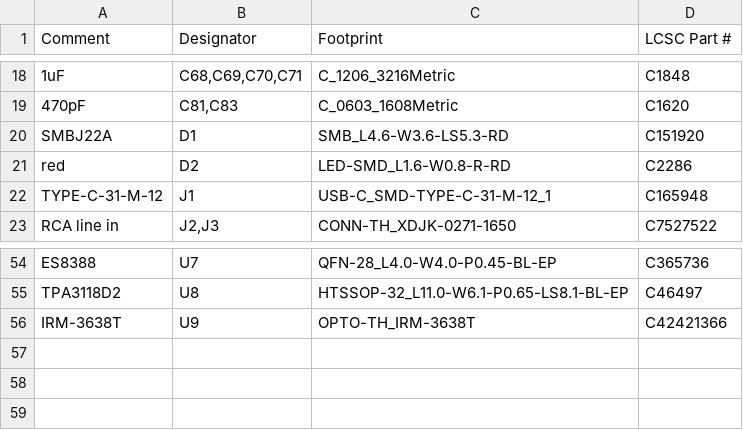
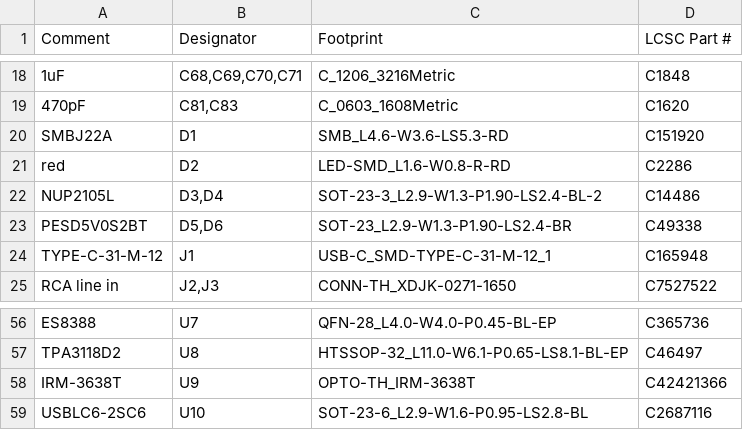
Before and after one commit to Hive-RSI-Lab/hifi-receiver, a CSV file: boards/lite-main/fab/BOM.csv, drawn as a sheet; only a part is shown, gaps mark what is left out.

```diff
--- a/boards/lite-main/fab/BOM.csv
+++ b/boards/lite-main/fab/BOM.csv
@@ -21,2 +21,4 @@ SMBJ22A,D1,SMB_L4.6-W3.6-LS5.3-RD,C151920
 red,D2,LED-SMD_L1.6-W0.8-R-RD,C2286
+NUP2105L,"D3,D4",SOT-23-3_L2.9-W1.3-P1.90-LS2.4-BL-2,C14486
+PESD5V0S2BT,"D5,D6",SOT-23_L2.9-W1.3-P1.90-LS2.4-BR,C49338
 TYPE-C-31-M-12,J1,USB-C_SMD-TYPE-C-31-M-12_1,C165948
@@ -56 +58,2 @@ TPA3118D2,U8,HTSSOP-32_L11.0-W6.1-P0.65-LS8.1-BL-EP,C46497
 IRM-3638T,U9,OPTO-TH_IRM-3638T,C42421366
+USBLC6-2SC6,U10,SOT-23-6_L2.9-W1.6-P0.95-LS2.8-BL,C2687116
```
Also changed, not shown: 49 other files.
